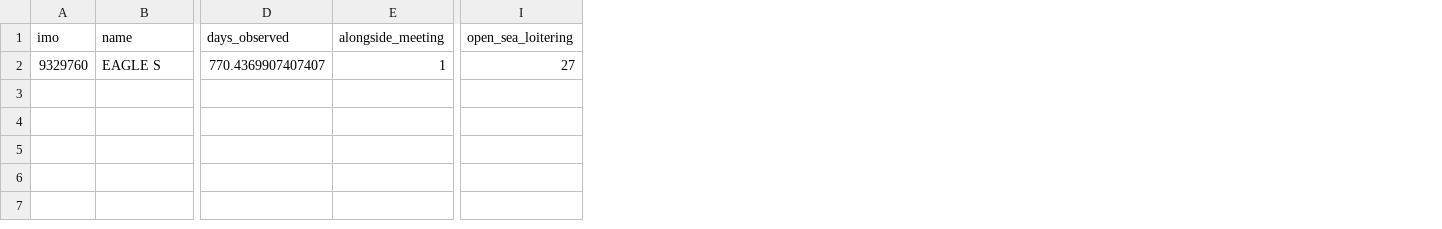
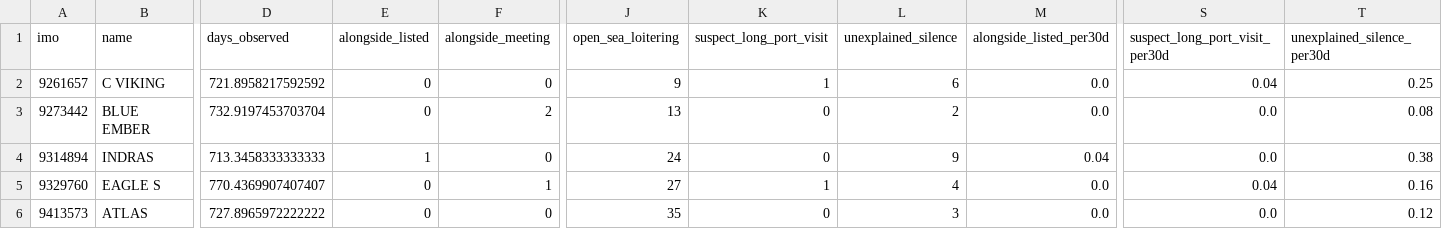
Before and after one commit to ikosan1015/shadow-fleet-tracker, a CSV file: data/processed/flag_summary.csv, drawn as a sheet; only a part is shown, gaps mark what is left out; addresses are those after the commit; rows hold the shown columns only; the diff names each change by its address in the sheet, - before the commit and + after, or states it on an @@ line.

```diff
--- a/data/processed/flag_summary.csv
+++ b/data/processed/flag_summary.csv
+column E (alongside_listed), row 5: 0
+column K (suspect_long_port_visit), row 5: 1
+column L (unexplained_silence), row 5: 4
+column M (alongside_listed_per30d), row 5: 0.0
+column S (suspect_long_port_visit_per30d), row 5: 0.04
+column T (unexplained_silence_per30d), row 5: 0.16
+row 2: 9261657 | C VIKING | 721.8958217592592 | 0 | 0 | 9 | 1 | 6 | 0.0 | 0.04 | 0.25
+row 3: 9273442 | BLUE EMBER | 732.9197453703704 | 0 | 2 | 13 | 0 | 2 | 0.0 | 0.0 | 0.08
+row 4: 9314894 | INDRAS | 713.3458333333333 | 1 | 0 | 24 | 0 | 9 | 0.04 | 0.0 | 0.38
+row 6: 9413573 | ATLAS | 727.8965972222222 | 0 | 0 | 35 | 0 | 3 | 0.0 | 0.0 | 0.12
```
Also changed, not shown: 43 other files.
